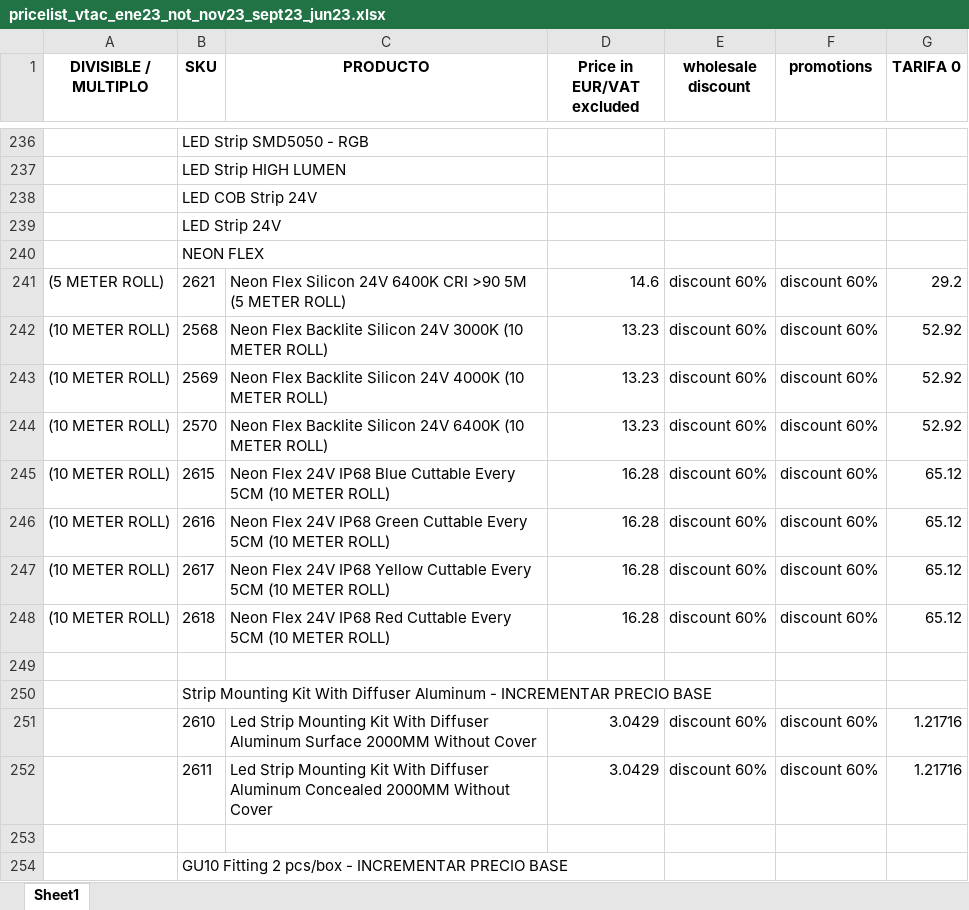
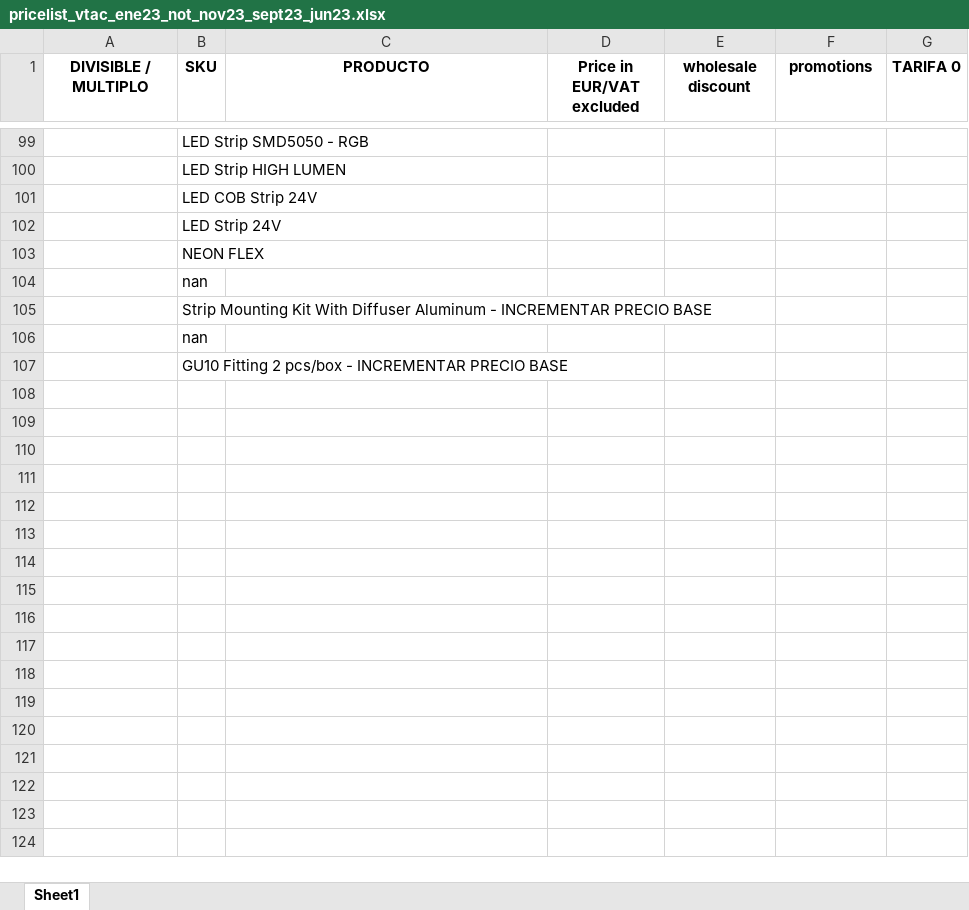
Before and after one commit to djxmeel/optima-scrapper, an Excel workbook: data/common/excel/vtac_supplier_pricelists/pricelist_vtac_ene23_not_nov23_sept23_jun23.xlsx, sheet Sheet1, drawn as a sheet; only a part is shown, gaps mark what is left out; values as stored, in another font and other column widths than the file's, no borders; removed rows and columns are numbered as before the commit, all else as after; the diff covers the shown part only; the diff names each change by its address in the sheet, - before the commit and + after, or states it on an @@ line.

```diff
--- a/data/common/excel/vtac_supplier_pricelists/pricelist_vtac_ene23_not_nov23_sept23_jun23.xlsx (sheet Sheet1)
+++ b/data/common/excel/vtac_supplier_pricelists/pricelist_vtac_ene23_not_nov23_sept23_jun23.xlsx (sheet Sheet1)
-row 241: (5 METER ROLL) | 2621 | Neon Flex Silicon 24V 6400K CRI >90 5М (5 METER ROLL) | 14.6 | discount 60% | discount 60% | 29.2
-row 242: (10 METER ROLL) | 2568 | Neon Flex Backlite Silicon 24V 3000K (10 METER ROLL) | 13.23 | discount 60% | discount 60% | 52.92
-row 243: (10 METER ROLL) | 2569 | Neon Flex Backlite Silicon 24V 4000K (10 METER ROLL) | 13.23 | discount 60% | discount 60% | 52.92
-row 244: (10 METER ROLL) | 2570 | Neon Flex Backlite Silicon 24V 6400K (10 METER ROLL) | 13.23 | discount 60% | discount 60% | 52.92
-row 245: (10 METER ROLL) | 2615 | Neon Flex 24V IP68 Blue Cuttable Every 5CM (10 METER ROLL) | 16.28 | discount 60% | discount 60% | 65.12
-row 246: (10 METER ROLL) | 2616 | Neon Flex 24V IP68 Green Cuttable Every 5CM (10 METER ROLL) | 16.28 | discount 60% | discount 60% | 65.12
-row 247: (10 METER ROLL) | 2617 | Neon Flex 24V IP68 Yellow Cuttable Every 5CM (10 METER ROLL) | 16.28 | discount 60% | discount 60% | 65.12
-row 248: (10 METER ROLL) | 2618 | Neon Flex 24V IP68 Red Cuttable Every 5CM (10 METER ROLL) | 16.28 | discount 60% | discount 60% | 65.12
-B104 (SKU): (empty)
+B104 (SKU): nan
-row 251:  | 2610 | Led Strip Mounting Kit With Diffuser Aluminum Surface 2000MM Without Cover | 3.0429 | discount 60% | discount 60% | 1.21716
-row 252:  | 2611 | Led Strip Mounting Kit With Diffuser Aluminum Concealed 2000MM Without Cover | 3.0429 | discount 60% | discount 60% | 1.21716
-B106 (SKU): (empty)
+B106 (SKU): nan
```
Also changed, not shown: 137 removed rows, 2 edited cells and cell formats elsewhere in this sheet, 4 other files.
